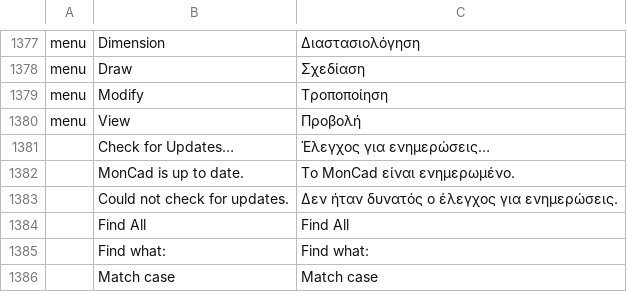
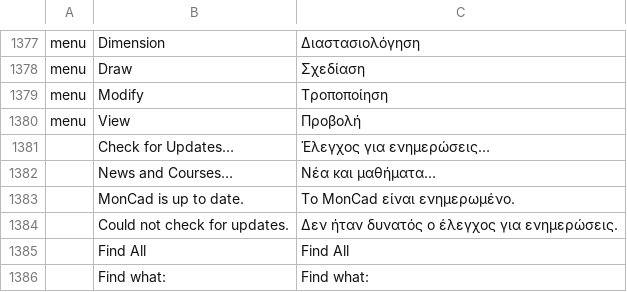
Before and after one commit to Mandakha1/moncad, a TSV file: crates/ui-egui/src/i18n/el.tsv, drawn as a sheet; only a part is shown, gaps mark what is left out; the shorter side is filled out with more unchanged rows; the diff names each change by its address in the sheet, - before the commit and + after, or states it on an @@ line.

```diff
--- a/crates/ui-egui/src/i18n/el.tsv
+++ b/crates/ui-egui/src/i18n/el.tsv
+row 1382:  | News and Courses… | Νέα και μαθήματα…
```
Also changed, not shown: crates/ui-egui/src/i18n/ar.tsv, crates/ui-egui/src/i18n/ka.tsv, 36 other files.
